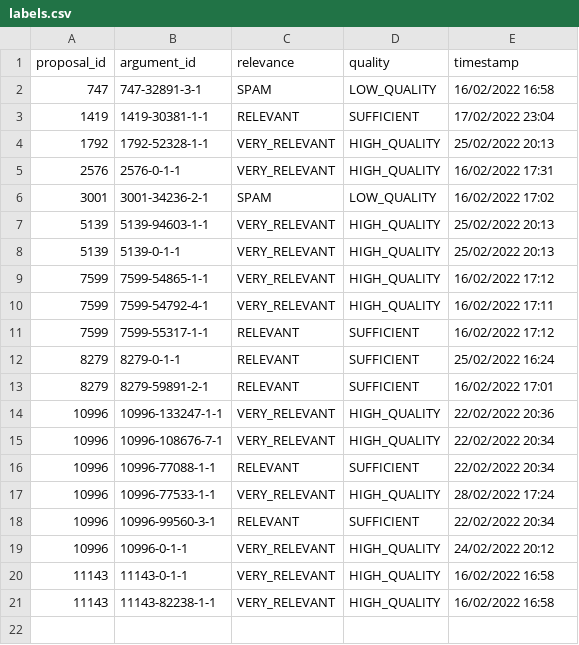
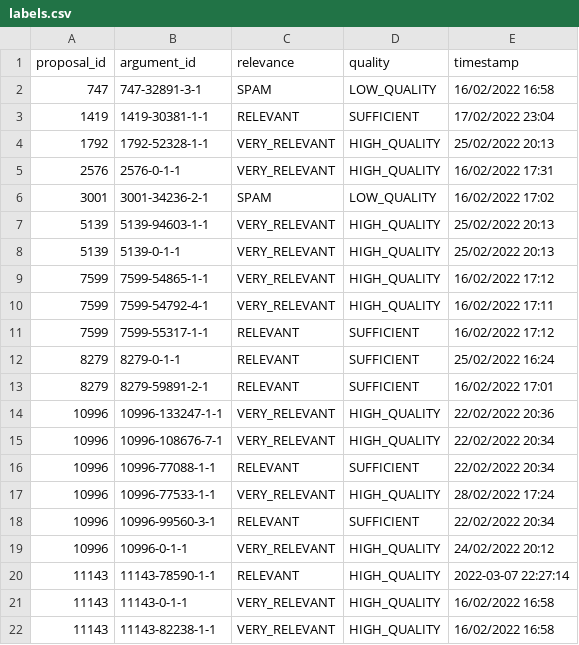
Before and after one commit to argrecsys/arg-ir-tool, a CSV file: results/labels.csv, drawn as a sheet.

```diff
--- a/results/labels.csv
+++ b/results/labels.csv
@@ -19,2 +19,3 @@ proposal_id,argument_id,relevance,quality,timestamp
 10996,10996-0-1-1,VERY_RELEVANT,HIGH_QUALITY,24/02/2022 20:12
+11143,11143-78590-1-1,RELEVANT,HIGH_QUALITY,2022-03-07 22:27:14
 11143,11143-0-1-1,VERY_RELEVANT,HIGH_QUALITY,16/02/2022 16:58
```
Also changed, not shown: 5 other files.
